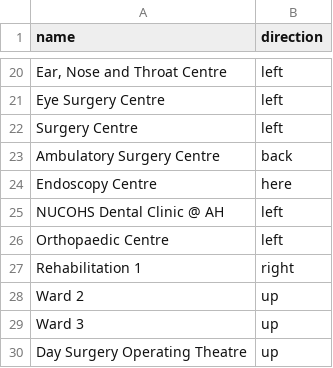
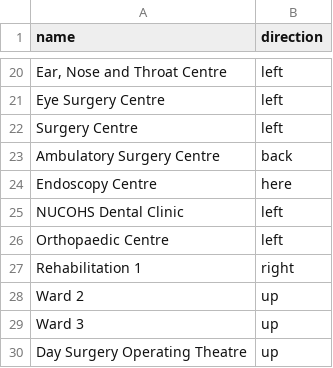
Before and after one commit to rexkoh425/Healthcare-Wayfinding-Kiosk, a CSV file: data/directions.csv, drawn as a sheet; only a part is shown, gaps mark what is left out.

```diff
--- a/data/directions.csv
+++ b/data/directions.csv
@@ -24,3 +24,3 @@ Ambulatory Surgery Centre,back
 Endoscopy Centre,here
-"NUCOHS Dental Clinic @ AH",left
+NUCOHS Dental Clinic,left
 Orthopaedic Centre,left
```
Also changed, not shown: 1 other file.
